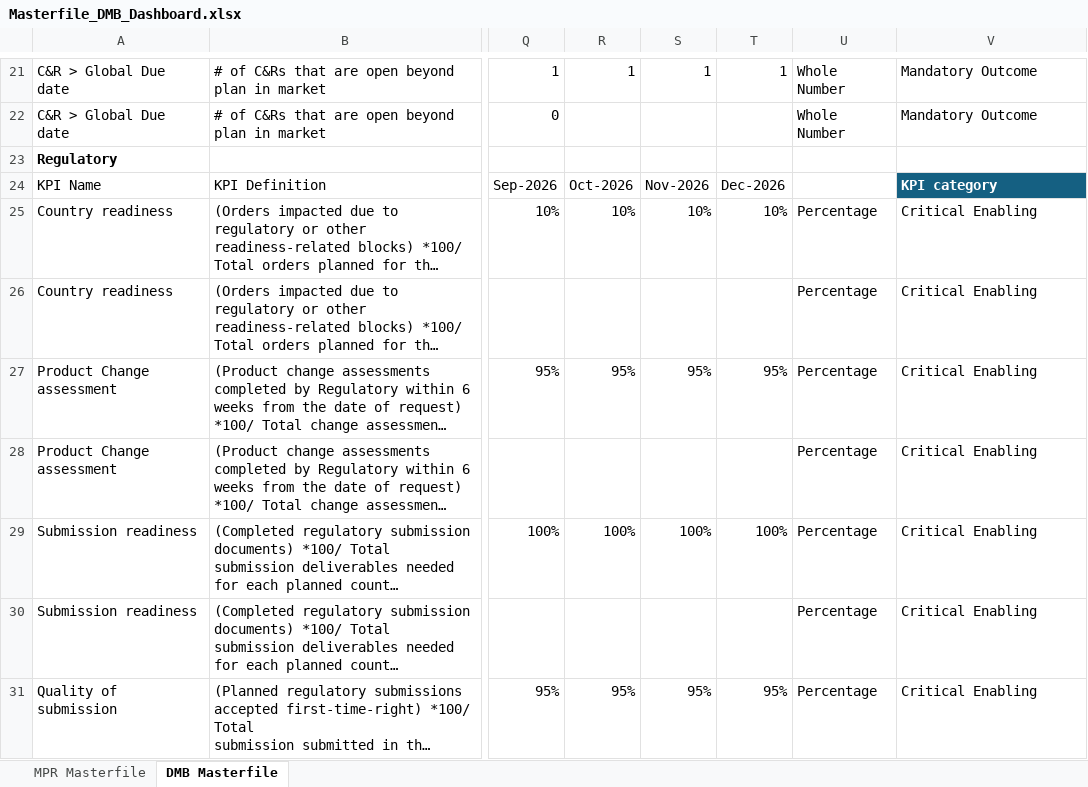
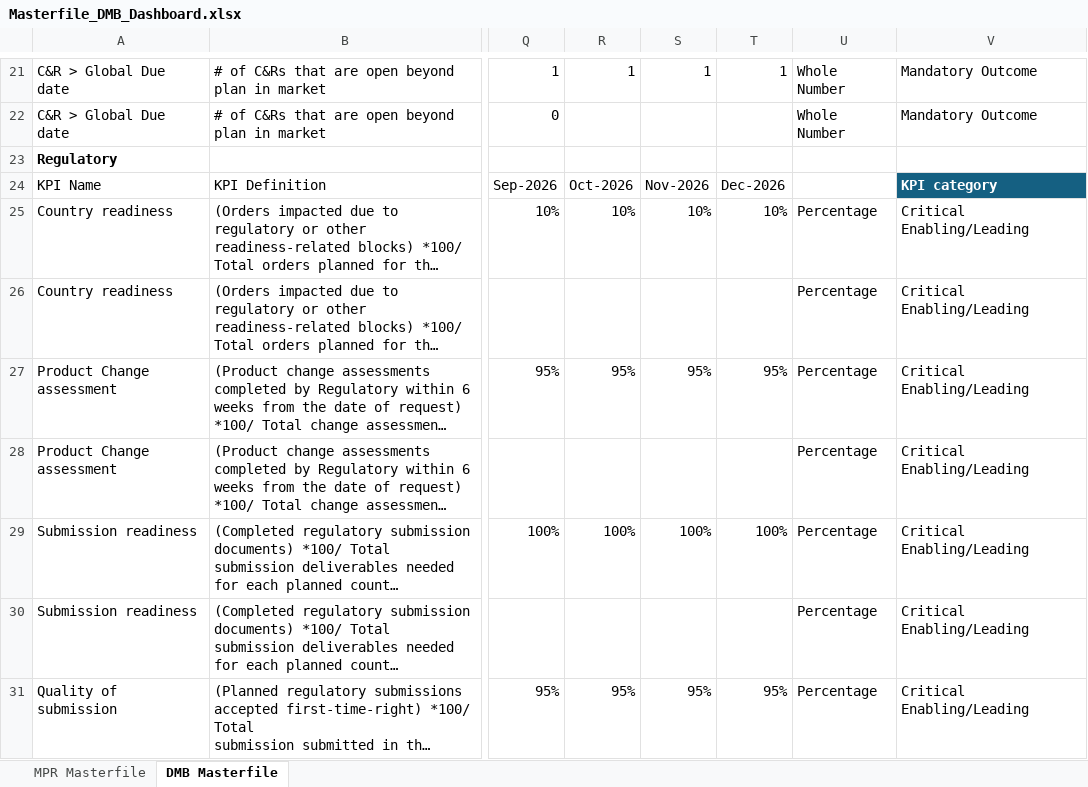
Before and after one commit to kavyabhardwajj30/DMB-Dashboard, an Excel workbook: data/Masterfile_DMB_Dashboard.xlsx, sheet DMB Masterfile, drawn as a sheet; only a part is shown, gaps mark what is left out; long unchanged cells end in …; values as stored, in another font and other column widths than the file's, no borders; table styles not drawn; the diff covers the shown part only; the diff names each change by its address in the sheet, - before the commit and + after, or states it on an @@ line.

Commit message:
Auto-sync Masterfile_DMB_Dashboard.xlsx from SharePoint via live sync [skip ci]

```diff
--- a/data/Masterfile_DMB_Dashboard.xlsx (sheet DMB Masterfile)
+++ b/data/Masterfile_DMB_Dashboard.xlsx (sheet DMB Masterfile)
-V25:V31: Critical Enabling
+V25:V31: Critical Enabling/Leading
```
Also changed, not shown: 164 edited cells and cell formats elsewhere in this sheet, sheet MPR Masterfile, hidden cells.
